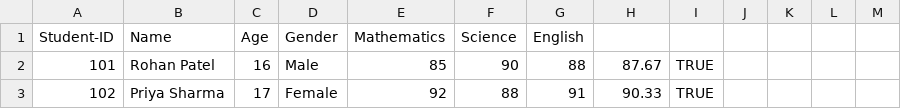
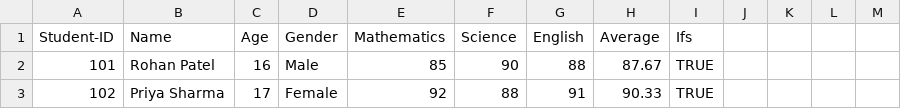
Before and after one commit to 23110281/assignments, a CSV file: sheet.csv, drawn as a sheet; only a part is shown.

Commit message:
Add files via upload

```diff
--- a/sheet.csv
+++ b/sheet.csv
@@ -1,2 +1,2 @@
-Student-ID,Name,Age,Gender,Mathematics,Science,English,,,,,,
+Student-ID,Name,Age,Gender,Mathematics,Science,English,Average,Ifs,,,,
 101,Rohan Patel,16,Male,85,90,88,87.67,TRUE,,,,
```
